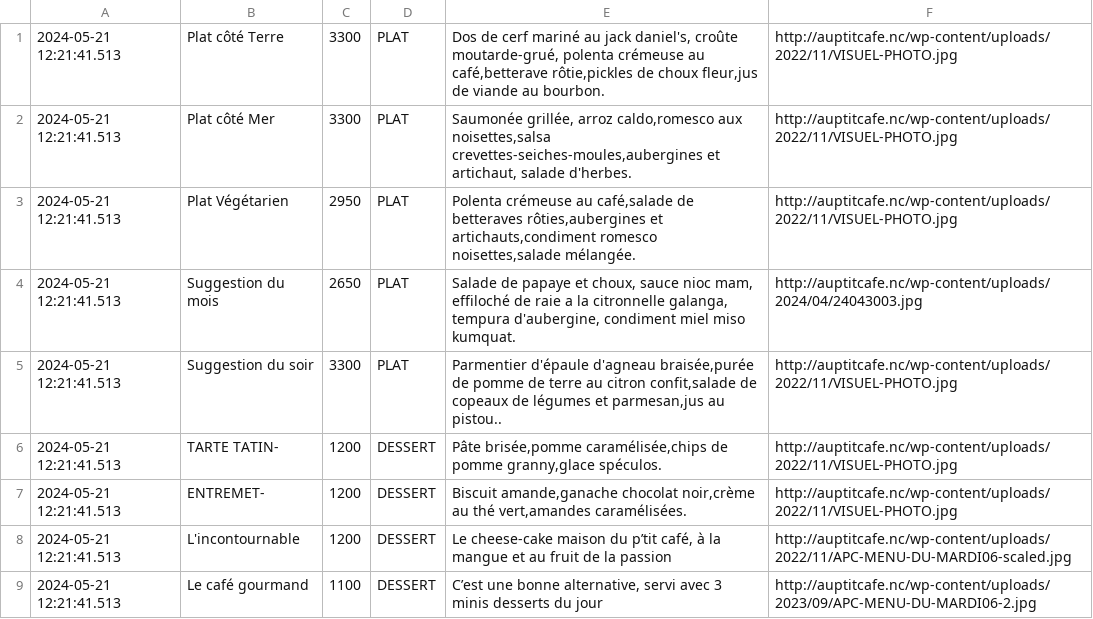
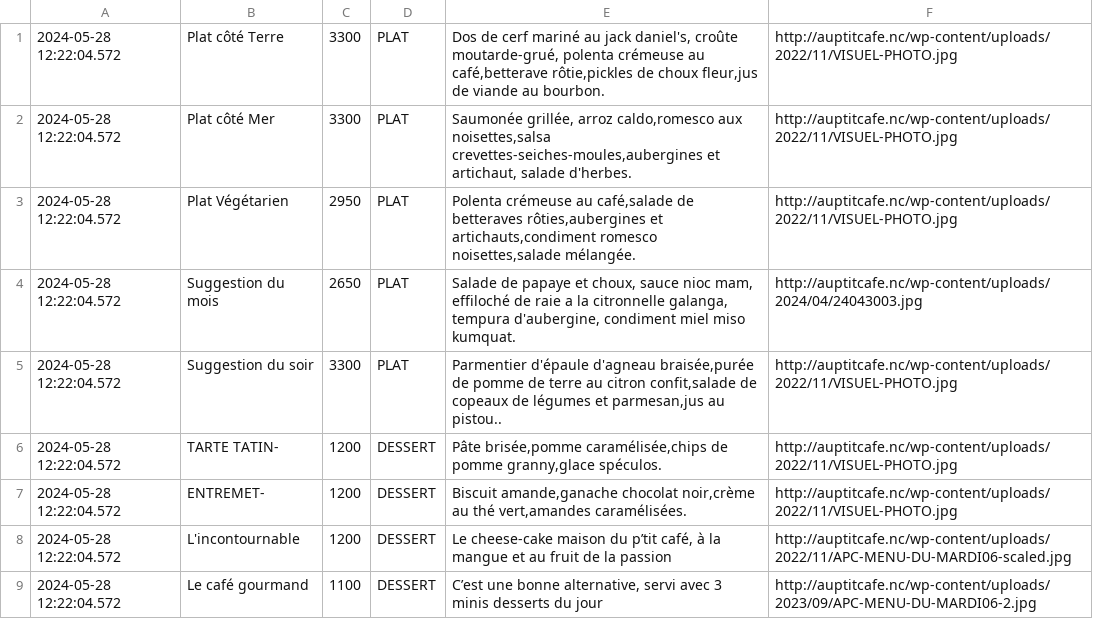
Before and after one commit to adriens/auptitcafe-data, a CSV file: data/current_menus.csv, drawn as a sheet.

```diff
--- a/data/current_menus.csv
+++ b/data/current_menus.csv
@@ -1,9 +1,9 @@
-2024-05-21 12:21:41.513,Plat côté Terre,3300,PLAT,"Dos de cerf mariné au jack daniel's, croûte moutarde-grué, polenta crémeuse au café,betterave rôtie,pickles de choux fleur,jus de viande au bourbon.",http://auptitcafe.nc/wp-content/uploads/2022/11/VISUEL-PHOTO.jpg
-2024-05-21 12:21:41.513,Plat côté Mer,3300,PLAT,"Saumonée grillée, arroz caldo,romesco aux noisettes,salsa crevettes-seiches-moules,aubergines et artichaut, salade d'herbes.",http://auptitcafe.nc/wp-content/uploads/2022/11/VISUEL-PHOTO.jpg
-2024-05-21 12:21:41.513,Plat Végétarien,2950,PLAT,"Polenta crémeuse au café,salade de betteraves rôties,aubergines et artichauts,condiment romesco noisettes,salade mélangée.",http://auptitcafe.nc/wp-content/uploads/2022/11/VISUEL-PHOTO.jpg
-2024-05-21 12:21:41.513,Suggestion du mois,2650,PLAT,"Salade de papaye et choux, sauce nioc mam, effiloché de raie a la citronnelle galanga, tempura d'aubergine, condiment miel miso kumquat.",http://auptitcafe.nc/wp-content/uploads/2024/04/24043003.jpg
-2024-05-21 12:21:41.513,Suggestion du soir,3300,PLAT,"Parmentier d'épaule d'agneau braisée,purée de pomme de terre au citron confit,salade de copeaux de légumes et parmesan,jus au pistou..",http://auptitcafe.nc/wp-content/uploads/2022/11/VISUEL-PHOTO.jpg
-2024-05-21 12:21:41.513,TARTE TATIN-,1200,DESSERT,"Pâte brisée,pomme caramélisée,chips de pomme granny,glace spéculos.",http://auptitcafe.nc/wp-content/uploads/2022/11/VISUEL-PHOTO.jpg
-2024-05-21 12:21:41.513,ENTREMET-,1200,DESSERT,"Biscuit amande,ganache chocolat noir,crème au thé vert,amandes caramélisées.",http://auptitcafe.nc/wp-content/uploads/2022/11/VISUEL-PHOTO.jpg
-2024-05-21 12:21:41.513,L'incontournable,1200,DESSERT,"Le cheese-cake maison du p’tit café, à la mangue et au fruit de la passion",http://auptitcafe.nc/wp-content/uploads/2022/11/APC-MENU-DU-MARDI06-scaled.jpg
-2024-05-21 12:21:41.513,Le café gourmand,1100,DESSERT,"C’est une bonne alternative, servi avec 3 minis desserts du jour",http://auptitcafe.nc/wp-content/uploads/2023/09/APC-MENU-DU-MARDI06-2.jpg
+2024-05-28 12:22:04.572,Plat côté Terre,3300,PLAT,"Dos de cerf mariné au jack daniel's, croûte moutarde-grué, polenta crémeuse au café,betterave rôtie,pickles de choux fleur,jus de viande au bourbon.",http://auptitcafe.nc/wp-content/uploads/2022/11/VISUEL-PHOTO.jpg
+2024-05-28 12:22:04.572,Plat côté Mer,3300,PLAT,"Saumonée grillée, arroz caldo,romesco aux noisettes,salsa crevettes-seiches-moules,aubergines et artichaut, salade d'herbes.",http://auptitcafe.nc/wp-content/uploads/2022/11/VISUEL-PHOTO.jpg
+2024-05-28 12:22:04.572,Plat Végétarien,2950,PLAT,"Polenta crémeuse au café,salade de betteraves rôties,aubergines et artichauts,condiment romesco noisettes,salade mélangée.",http://auptitcafe.nc/wp-content/uploads/2022/11/VISUEL-PHOTO.jpg
+2024-05-28 12:22:04.572,Suggestion du mois,2650,PLAT,"Salade de papaye et choux, sauce nioc mam, effiloché de raie a la citronnelle galanga, tempura d'aubergine, condiment miel miso kumquat.",http://auptitcafe.nc/wp-content/uploads/2024/04/24043003.jpg
+2024-05-28 12:22:04.572,Suggestion du soir,3300,PLAT,"Parmentier d'épaule d'agneau braisée,purée de pomme de terre au citron confit,salade de copeaux de légumes et parmesan,jus au pistou..",http://auptitcafe.nc/wp-content/uploads/2022/11/VISUEL-PHOTO.jpg
+2024-05-28 12:22:04.572,TARTE TATIN-,1200,DESSERT,"Pâte brisée,pomme caramélisée,chips de pomme granny,glace spéculos.",http://auptitcafe.nc/wp-content/uploads/2022/11/VISUEL-PHOTO.jpg
+2024-05-28 12:22:04.572,ENTREMET-,1200,DESSERT,"Biscuit amande,ganache chocolat noir,crème au thé vert,amandes caramélisées.",http://auptitcafe.nc/wp-content/uploads/2022/11/VISUEL-PHOTO.jpg
+2024-05-28 12:22:04.572,L'incontournable,1200,DESSERT,"Le cheese-cake maison du p’tit café, à la mangue et au fruit de la passion",http://auptitcafe.nc/wp-content/uploads/2022/11/APC-MENU-DU-MARDI06-scaled.jpg
+2024-05-28 12:22:04.572,Le café gourmand,1100,DESSERT,"C’est une bonne alternative, servi avec 3 minis desserts du jour",http://auptitcafe.nc/wp-content/uploads/2023/09/APC-MENU-DU-MARDI06-2.jpg
```
Also changed, not shown: data/current_menus_headers.csv, data/menus_hist.csv.
